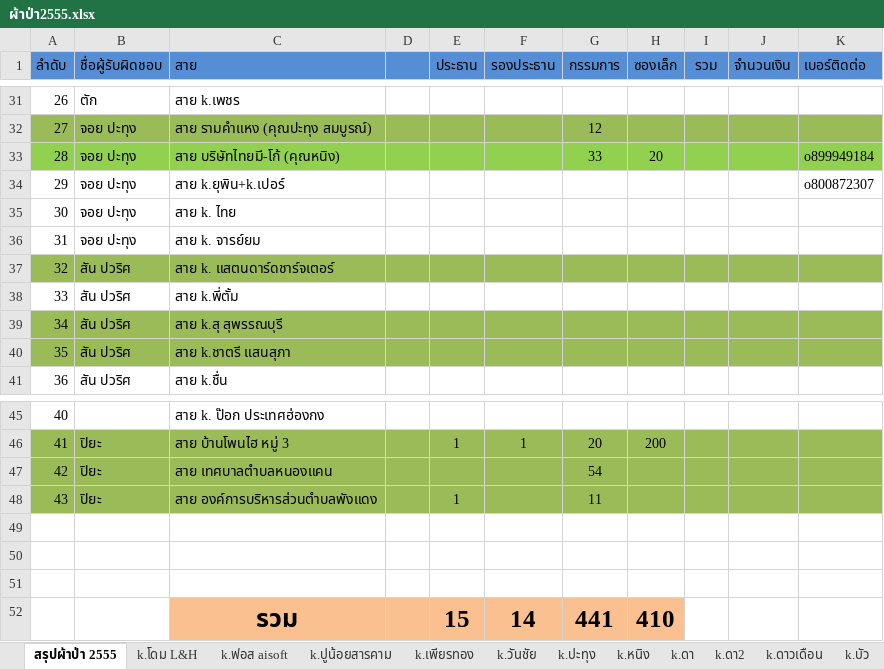
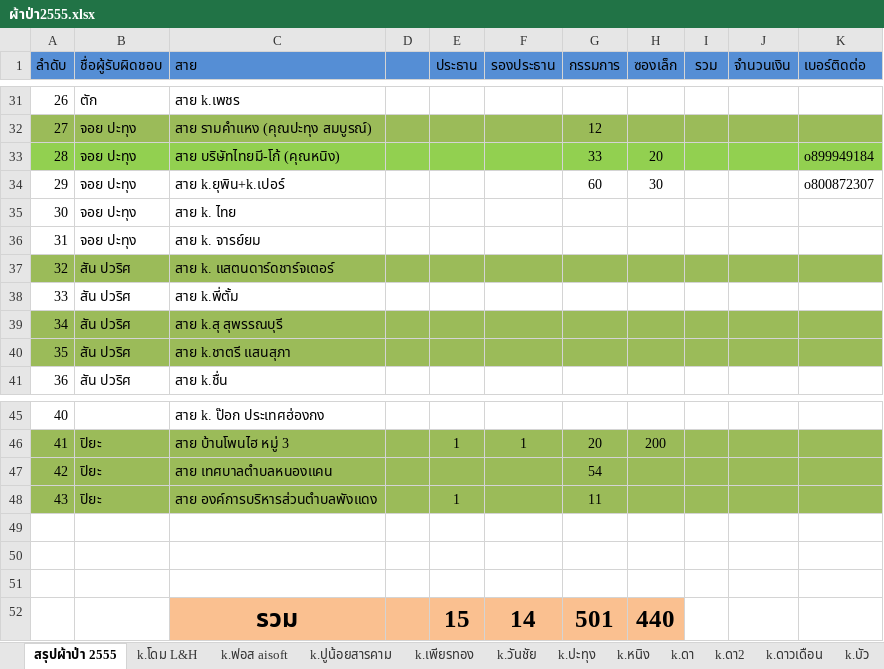
Before and after one commit to zdoem/i-dogcument, an Excel workbook: ผ้าป่า2555.xlsx, sheet สรุปผ้าป่า 2555, drawn as a sheet; only a part is shown, gaps mark what is left out; values as stored, in another font and other column widths than the file's, no borders; the diff names each change by its address in the sheet, - before the commit and + after, or states it on an @@ line.

```diff
--- a/ผ้าป่า2555.xlsx (sheet สรุปผ้าป่า 2555)
+++ b/ผ้าป่า2555.xlsx (sheet สรุปผ้าป่า 2555)
-G34 (กรรมการ): (empty)
+G34 (กรรมการ): 60
-H34 (ซองเล็ก): (empty)
+H34 (ซองเล็ก): 30
-G52 (กรรมการ): 441
+G52 (กรรมการ): 501
-H52 (ซองเล็ก): 410
+H52 (ซองเล็ก): 440
```
Also changed, not shown: 1 other file.
